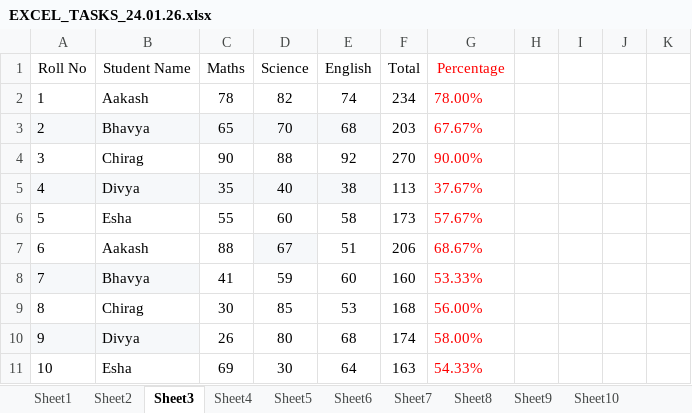
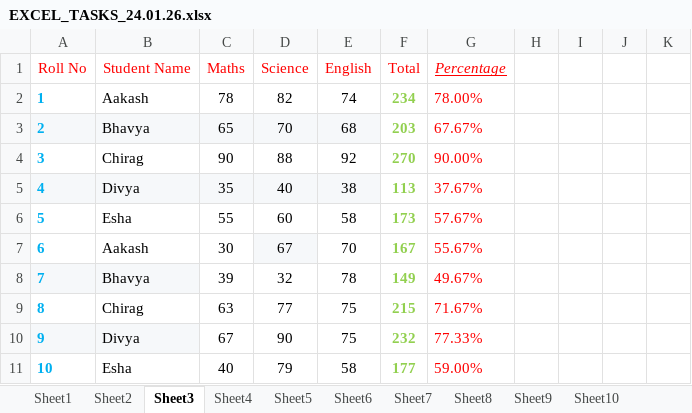
Before and after one commit to jiyapatel25032006-creator/DATA-ANALYTICS, an Excel workbook: EXCEL_TASKS_24.01.26.xlsx, sheet Sheet3, drawn as a sheet; only a part is shown; values as stored, in another font and other column widths than the file's, no borders; the diff covers the shown part only; the diff names each change by its address in the sheet, - before the commit and + after, or states it on an @@ line.

Commit message:
Practice Data

```diff
--- a/EXCEL_TASKS_24.01.26.xlsx (sheet Sheet3)
+++ b/EXCEL_TASKS_24.01.26.xlsx (sheet Sheet3)
-A1:F1 text colour: black
+A1:F1 text colour: #FF0000
@@ G1 italic: off → on, underline: off → on @@
@@ A2:A11 bold: off → on, text colour: black → #00B0F0 @@
@@ F2:F11 bold: off → on, text colour: black → #92D050 @@
-C7 (Maths): 88
+C7 (Maths): 30
-E7 (English): 51
+E7 (English): 70
-F7 (Total): 206
+F7 (Total): 167
-G7 (Percentage): 68.67%
+G7 (Percentage): 55.67%
-C8 (Maths): 41
+C8 (Maths): 39
-D8 (Science): 59
+D8 (Science): 32
-E8 (English): 60
+E8 (English): 78
-F8 (Total): 160
+F8 (Total): 149
-G8 (Percentage): 53.33%
+G8 (Percentage): 49.67%
-C9 (Maths): 30
+C9 (Maths): 63
-D9 (Science): 85
+D9 (Science): 77
-E9 (English): 53
+E9 (English): 75
-F9 (Total): 168
+F9 (Total): 215
-G9 (Percentage): 56.00%
+G9 (Percentage): 71.67%
-C10 (Maths): 26
+C10 (Maths): 67
-D10 (Science): 80
+D10 (Science): 90
-E10 (English): 68
+E10 (English): 75
-F10 (Total): 174
+F10 (Total): 232
-G10 (Percentage): 58.00%
+G10 (Percentage): 77.33%
-C11 (Maths): 69
+C11 (Maths): 40
-D11 (Science): 30
+D11 (Science): 79
-E11 (English): 64
+E11 (English): 58
-F11 (Total): 163
+F11 (Total): 177
-G11 (Percentage): 54.33%
+G11 (Percentage): 59.00%
```
Also changed, not shown: 48 edited cells and cell formats elsewhere in this sheet, sheet Sheet1, sheet Sheet2, sheet Sheet10, sheet Sheet6, sheet Sheet9, sheet Sheet5, 3 more sheets.
